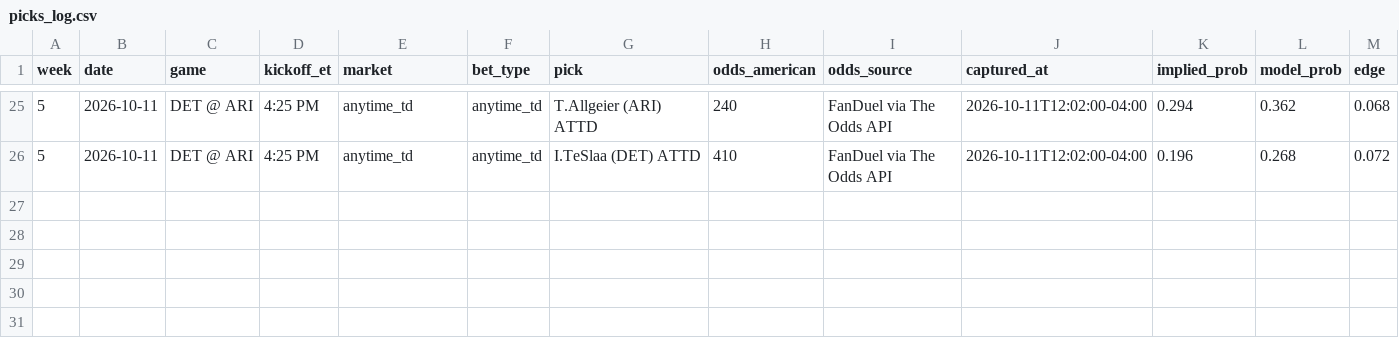
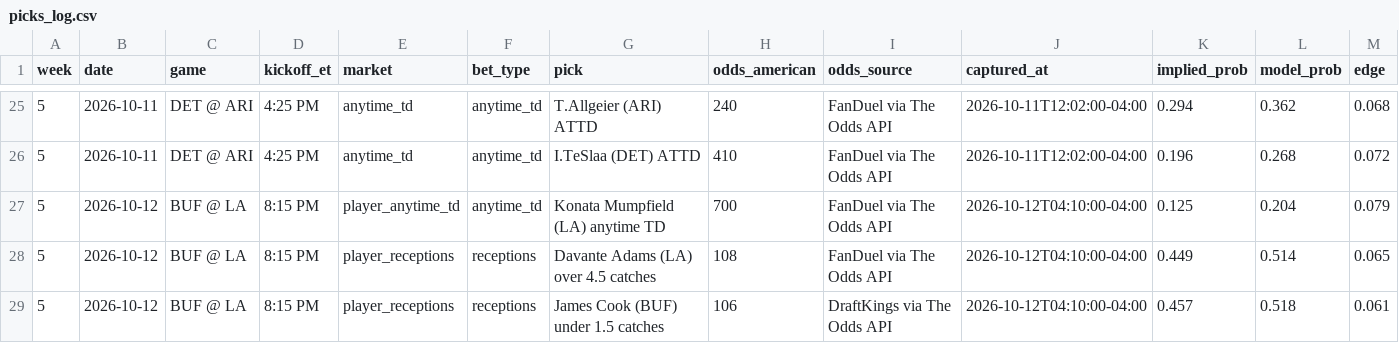
Before and after one commit to githubmaster6969/paper-portfolio, a CSV file: nfl/data/picks_log.csv, drawn as a sheet; only a part is shown, gaps mark what is left out; rows hold the shown columns only; the diff names each change by its address in the sheet, - before the commit and + after, or states it on an @@ line.

Commit message:
NFL: add Week 5 MNF picks (BUF @ LA)

```diff
--- a/nfl/data/picks_log.csv
+++ b/nfl/data/picks_log.csv
+row 27: 5 | 2026-10-12 | BUF @ LA | 8:15 PM | player_anytime_td | anytime_td | Konata Mumpfield (LA) anytime TD | 700 | FanDuel via The Odds API | 2026-10-12T04:10:00-04:00 | 0.125 | 0.204 | 0.079
+row 28: 5 | 2026-10-12 | BUF @ LA | 8:15 PM | player_receptions | receptions | Davante Adams (LA) over 4.5 catches | 108 | FanDuel via The Odds API | 2026-10-12T04:10:00-04:00 | 0.449 | 0.514 | 0.065
+row 29: 5 | 2026-10-12 | BUF @ LA | 8:15 PM | player_receptions | receptions | James Cook (BUF) under 1.5 catches | 106 | DraftKings via The Odds API | 2026-10-12T04:10:00-04:00 | 0.457 | 0.518 | 0.061
```
